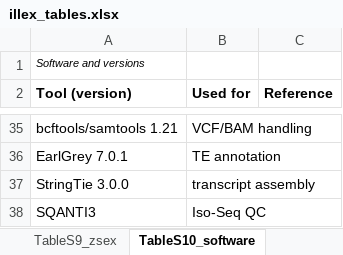
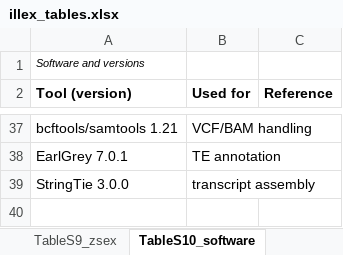
Before and after one commit to stsmall/Illex_popgen, an Excel workbook: tables_export/illex_tables.xlsx, sheet TableS10_software, drawn as a sheet; only a part is shown, gaps mark what is left out; values as stored, in another font and other column widths than the file's, no borders; removed rows and columns are numbered as before the commit, all else as after; the diff covers the shown part only; the diff names each change by its address in the sheet, - before the commit and + after, or states it on an @@ line.

Commit message:
Table S10 (software): add missing tools and versions, drop unused tools (review M10)
Added, with versions from the run environments:
- sbi 0.27 (as in the NPE methods), abcrf 2.0 (R, balanus-abcrf env)
- KING-robust via plink2 --make-king-table (plink2 2.00a6LM, /home/ssmall/bin/plink2),
  folded into the plink2 row with manichaikul2010
- snpEff 5.4c (VCF ##SnpEffVersion), mosdepth 0.3.12 (bioinfo-buddy, used by
  pipeline/steps/00_callset/build_shared_inputs.sh) with new bib entries
  cingolani2012 and pedersen2018
- SweepFinder2 1.0 (/home/ssmall/programs/SweepFinder2, nielsen2005, degiorgio2016)
- local PCA (lostruct method) named in the pg_gpu row
Versions filled: grenepipe 0.15.0 (workflow/rules/initialize.smk), fastp via snakemake
wrapper 0.64.0/bio/fastp (grenepipe trimming-fastp.smk), BWA-MEM2 2.2.1 and Picard
MarkDuplicates 3.3.0 (BAM @PG), GATK 4.6.1.0 (VCF ##GATKCommandLine).
Removed (never mentioned in the text): discoal, HMMER, Pfam-A, SQANTI3.
EnTAP and LiftOn versions are not recorded on this machine; marked in the table and
listed in the author-input block. Exports regenerated.

```diff
--- a/tables_export/illex_tables.xlsx (sheet TableS10_software)
+++ b/tables_export/illex_tables.xlsx (sheet TableS10_software)
-row 38: SQANTI3 | Iso-Seq QC
```
Also changed, not shown: 7 added rows, 5 removed rows and 7 edited cells elsewhere in this sheet, 6 other files.
